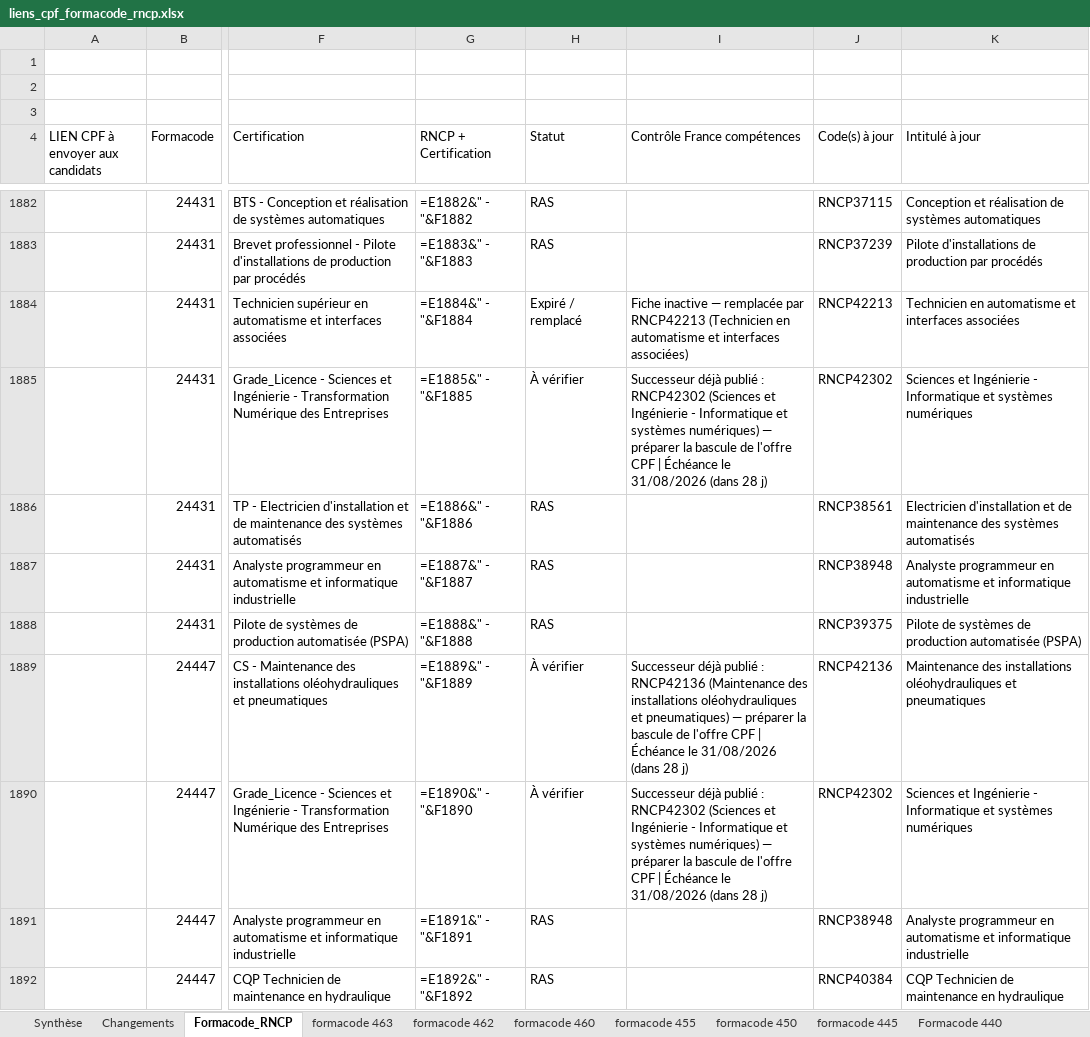
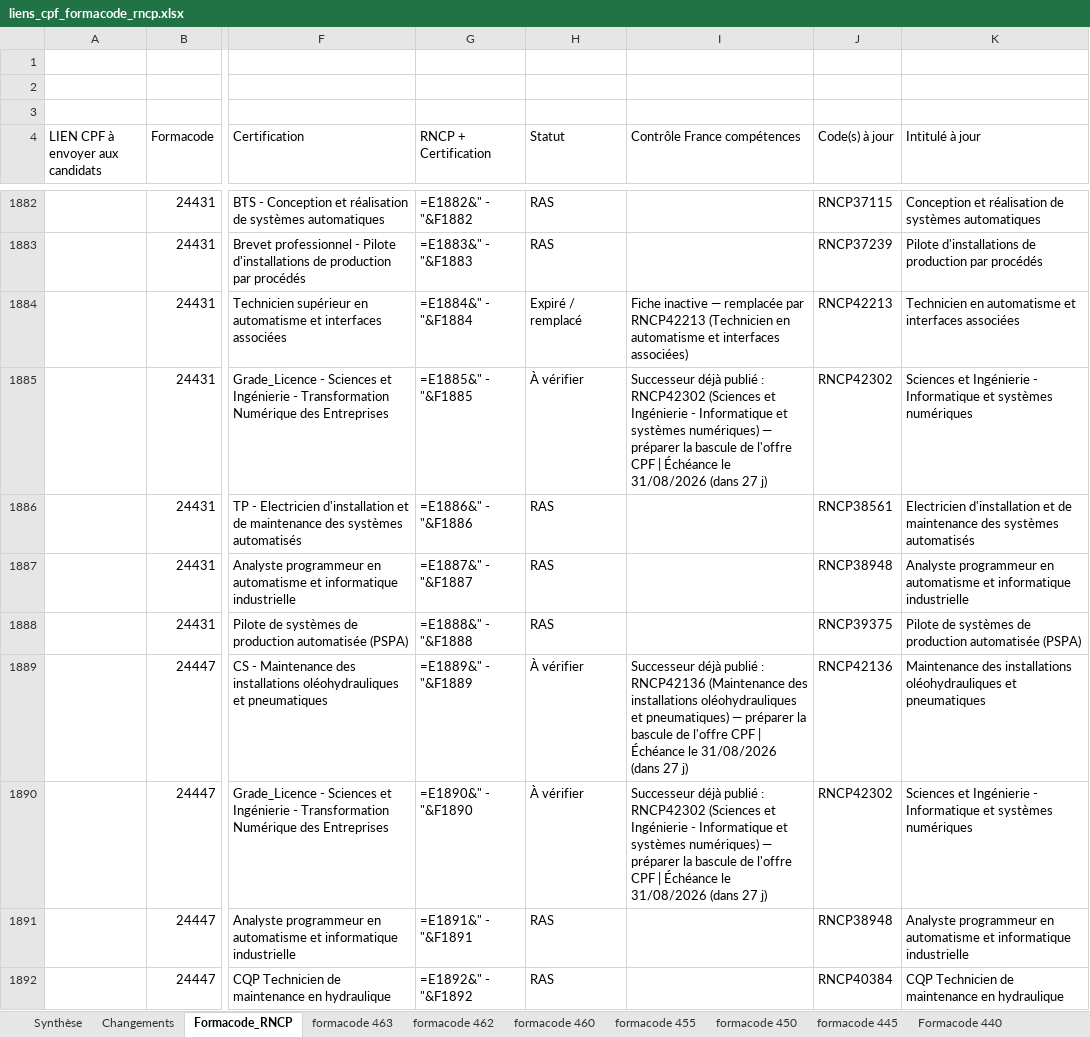
Before and after one commit to anthonyguillaume/referentiel-rncp, an Excel workbook: data/liens_cpf_formacode_rncp.xlsx, sheet Formacode_RNCP, drawn as a sheet; only a part is shown, gaps mark what is left out; values as stored, in another font and other column widths than the file's, no cell formats; formulas without a stored value are shown as written; table styles not drawn; the diff covers the shown part only; the diff names each change by its address in the sheet, - before the commit and + after, or states it on an @@ line.

```diff
--- a/data/liens_cpf_formacode_rncp.xlsx (sheet Formacode_RNCP)
+++ b/data/liens_cpf_formacode_rncp.xlsx (sheet Formacode_RNCP)
-I1885 (Contrôle France compétences): …31/08/2026 (dans 28 j)
+I1885 (Contrôle France compétences): …31/08/2026 (dans 27 j)
-I1889 (Contrôle France compétences): …31/08/2026 (dans 28 j)
+I1889 (Contrôle France compétences): …31/08/2026 (dans 27 j)
-I1890 (Contrôle France compétences): …31/08/2026 (dans 28 j)
+I1890 (Contrôle France compétences): …31/08/2026 (dans 27 j)
```
Also changed, not shown: 704 edited cells elsewhere in this sheet, sheet Synthèse, sheet Changements, cell formats, 1 other file.
